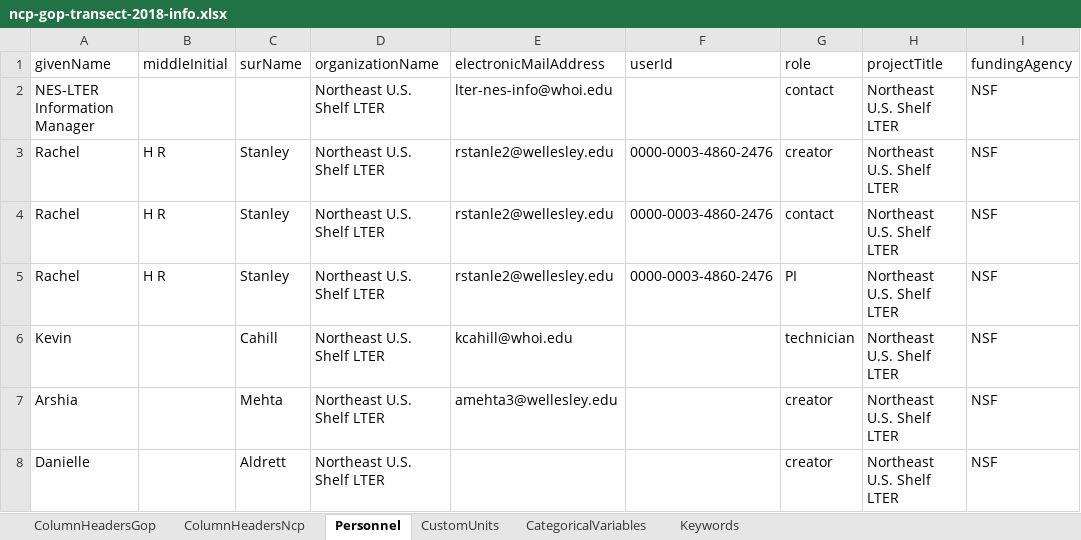
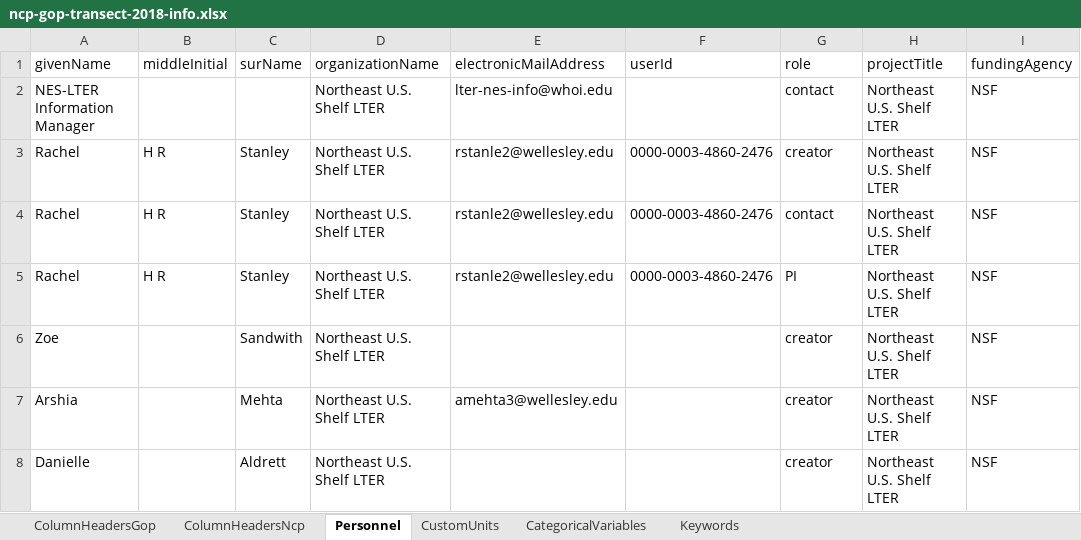
Before and after one commit to WHOIGit/nes-lter-eims-toi-ncp-gop, an Excel workbook: ncp-gop-transect-2018-pkg13/ncp-gop-transect-2018-info.xlsx, sheet Personnel, drawn as a sheet; only a part is shown; values as stored, in another font and other column widths than the file's, no borders; the diff names each change by its address in the sheet, - before the commit and + after, or states it on an @@ line.

```diff
--- a/ncp-gop-transect-2018-pkg13/ncp-gop-transect-2018-info.xlsx (sheet Personnel)
+++ b/ncp-gop-transect-2018-pkg13/ncp-gop-transect-2018-info.xlsx (sheet Personnel)
-A6 (givenName): Kevin
+A6 (givenName): Zoe
-C6 (surName): Cahill
+C6 (surName): Sandwith
-E6 (electronicMailAddress): kcahill@whoi.edu
+E6 (electronicMailAddress): (empty)
-G6 (role): technician
+G6 (role): creator
```
Also changed, not shown: eims-toi-transect/eims-toi-transect-info.xlsx, ncp-gop-transect-2019-pkg14/ncp-gop-transect-2019-info.xlsx, 35 other files.
